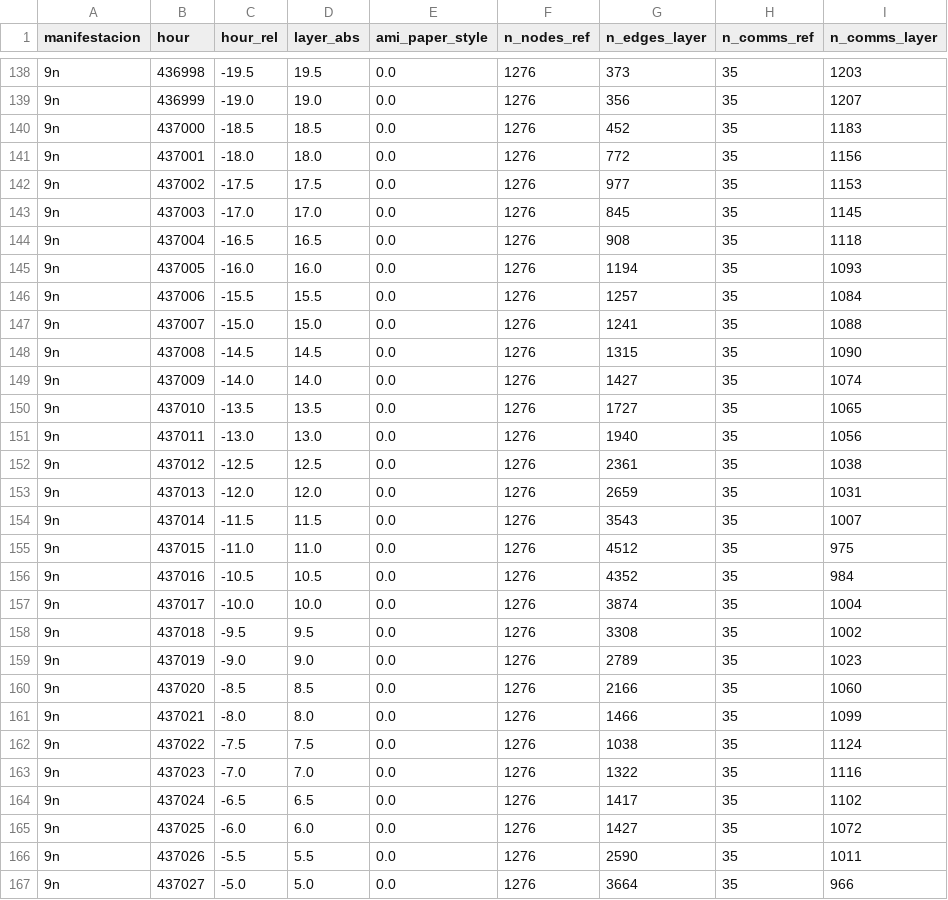
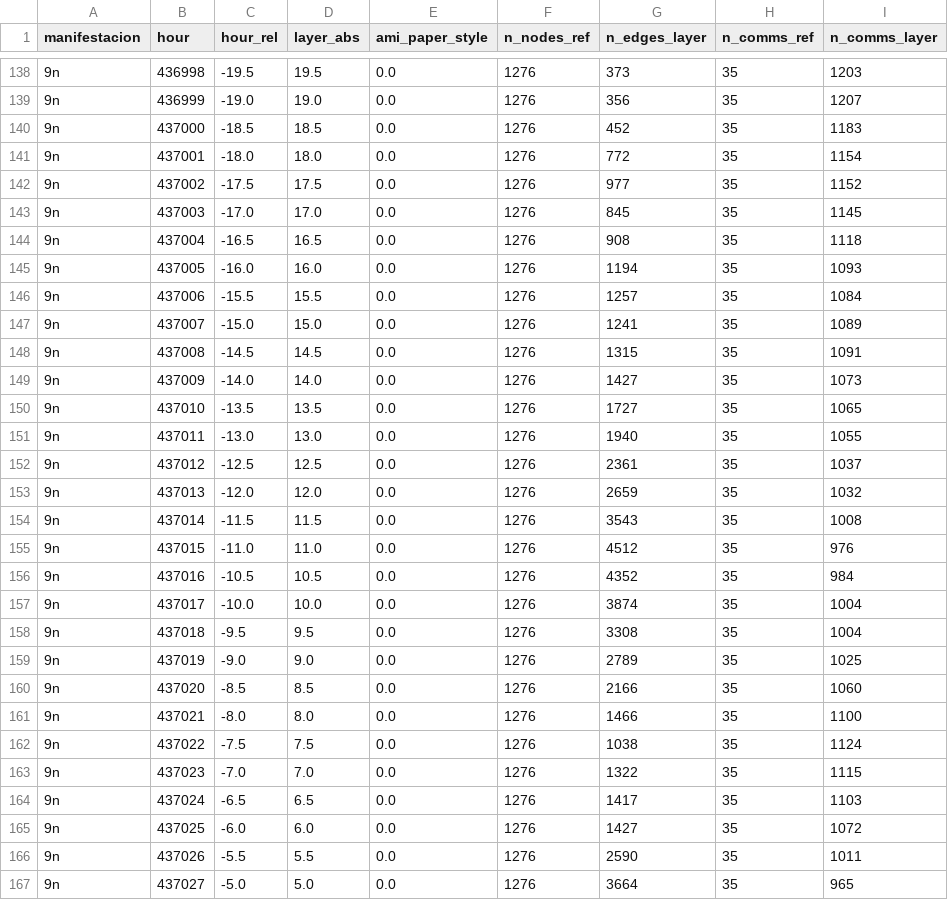
Before and after one commit to Manusua/self-similarity-in-social-movements, a CSV file: measures/ami_pnas_style_vs_critica.csv, drawn as a sheet; only a part is shown, gaps mark what is left out; the diff covers the shown part only; the diff names each change by its address in the sheet, - before the commit and + after, or states it on an @@ line.

```diff
--- a/measures/ami_pnas_style_vs_critica.csv
+++ b/measures/ami_pnas_style_vs_critica.csv
-I141 (n_comms_layer): 1156
+I141 (n_comms_layer): 1154
-I142 (n_comms_layer): 1153
+I142 (n_comms_layer): 1152
-I147 (n_comms_layer): 1088
+I147 (n_comms_layer): 1089
-I148 (n_comms_layer): 1090
+I148 (n_comms_layer): 1091
-I149 (n_comms_layer): 1074
+I149 (n_comms_layer): 1073
-I151 (n_comms_layer): 1056
+I151 (n_comms_layer): 1055
-I152 (n_comms_layer): 1038
+I152 (n_comms_layer): 1037
-I153 (n_comms_layer): 1031
+I153 (n_comms_layer): 1032
-I154 (n_comms_layer): 1007
+I154 (n_comms_layer): 1008
-I155 (n_comms_layer): 975
+I155 (n_comms_layer): 976
-I158 (n_comms_layer): 1002
+I158 (n_comms_layer): 1004
-I159 (n_comms_layer): 1023
+I159 (n_comms_layer): 1025
-I161 (n_comms_layer): 1099
+I161 (n_comms_layer): 1100
-I163 (n_comms_layer): 1116
+I163 (n_comms_layer): 1115
-I164 (n_comms_layer): 1102
+I164 (n_comms_layer): 1103
-I167 (n_comms_layer): 966
+I167 (n_comms_layer): 965
```
Also changed, not shown: 78 edited cells elsewhere in this file, measures/ami_lcc_vs_critica.csv, new_plots_review/results/fig2_band_diagnostics_manuscript.csv, 54 other files.
